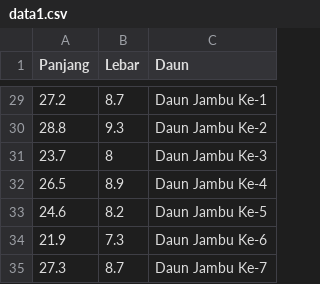
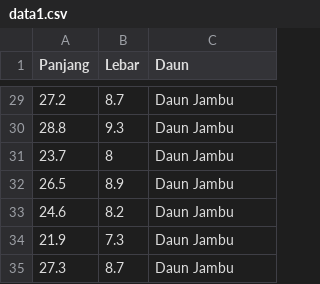
Before and after one commit to YudhaDevelops/ALL-ABOUT-JAVA, a CSV file: data1.csv, drawn as a sheet; only a part is shown, gaps mark what is left out; the diff covers the shown part only.

```diff
--- a/data1.csv
+++ b/data1.csv
@@ -29,7 +29,7 @@ Panjang,Lebar,Daun
-27.2,8.7,Daun Jambu Ke-1
-28.8,9.3,Daun Jambu Ke-2
-23.7,8,Daun Jambu Ke-3
-26.5,8.9,Daun Jambu Ke-4
-24.6,8.2,Daun Jambu Ke-5
-21.9,7.3,Daun Jambu Ke-6
-27.3,8.7,Daun Jambu Ke-7
+27.2,8.7,Daun Jambu
+28.8,9.3,Daun Jambu
+23.7,8,Daun Jambu
+26.5,8.9,Daun Jambu
+24.6,8.2,Daun Jambu
+21.9,7.3,Daun Jambu
+27.3,8.7,Daun Jambu
```
Also changed, not shown: 27 edited cells elsewhere in this file, data2.csv, data3.csv, 26 other files.
